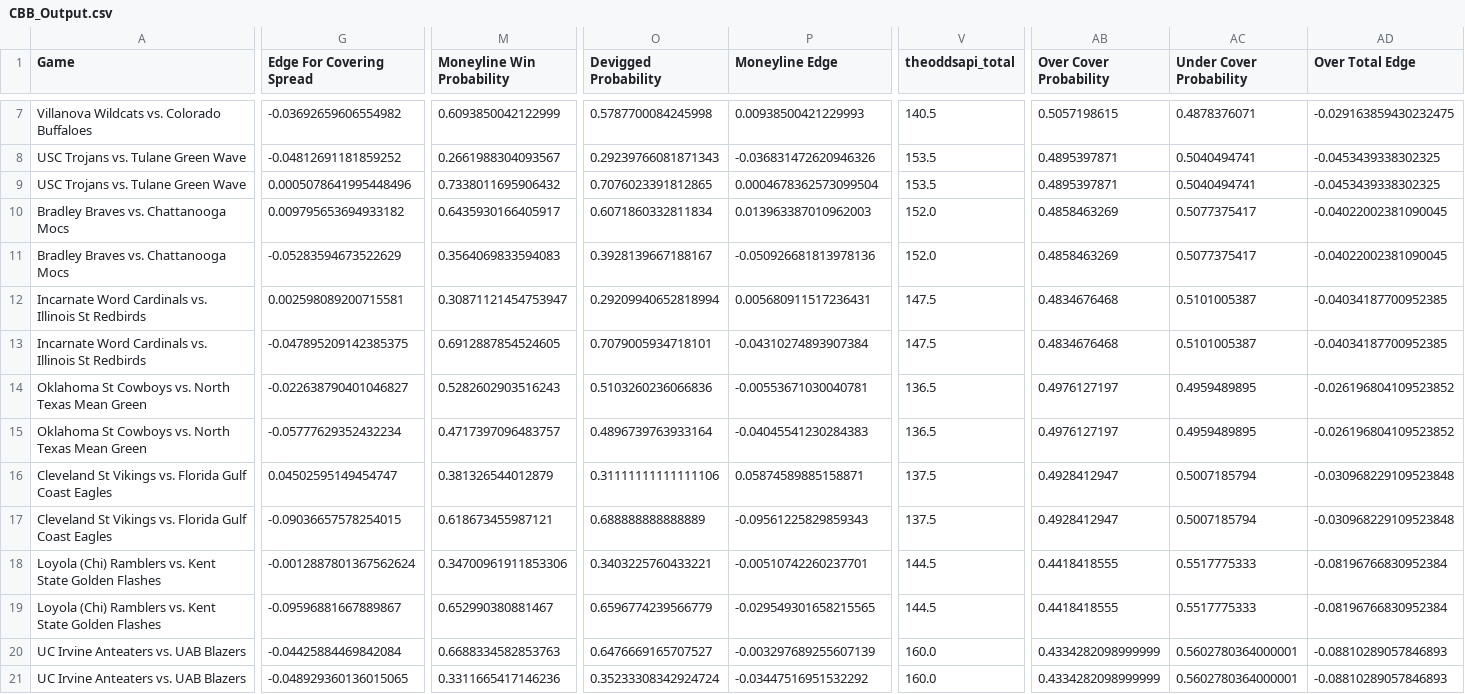
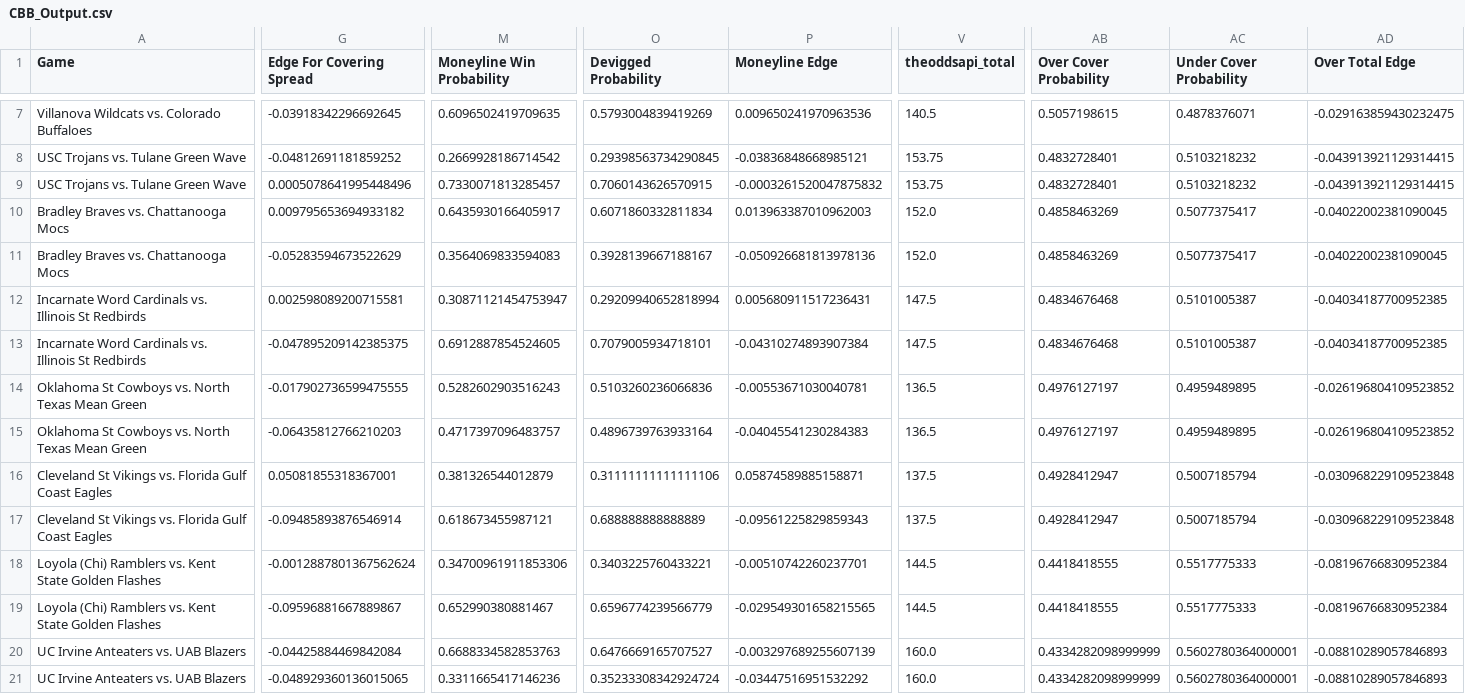
Before and after one commit to shaanchanchani/march_madness, a CSV file: CBB_Output.csv, drawn as a sheet; only a part is shown, gaps mark what is left out; the diff covers the shown part only; the diff names each change by its address in the sheet, - before the commit and + after, or states it on an @@ line.

```diff
--- a/CBB_Output.csv
+++ b/CBB_Output.csv
-G7 (Edge For Covering Spread): -0.03692659606554982
+G7 (Edge For Covering Spread): -0.03918342296692645
-M7 (Moneyline Win Probability): 0.6093850042122999
+M7 (Moneyline Win Probability): 0.6096502419709635
-O7 (Devigged Probability): 0.5787700084245998
+O7 (Devigged Probability): 0.5793004839419269
-P7 (Moneyline Edge): 0.00938500421229993
+P7 (Moneyline Edge): 0.009650241970963536
-M8 (Moneyline Win Probability): 0.2661988304093567
+M8 (Moneyline Win Probability): 0.2669928186714542
-O8 (Devigged Probability): 0.29239766081871343
+O8 (Devigged Probability): 0.29398563734290845
-P8 (Moneyline Edge): -0.036831472620946326
+P8 (Moneyline Edge): -0.03836848668985121
-V8:V9 (theoddsapi_total): 153.5
+V8:V9 (theoddsapi_total): 153.75
-AB8:AB9 (Over Cover Probability): 0.4895397871
+AB8:AB9 (Over Cover Probability): 0.4832728401
-AC8:AC9 (Under Cover Probability): 0.5040494741
+AC8:AC9 (Under Cover Probability): 0.5103218232
-AD8:AD9 (Over Total Edge): -0.0453439338302325
+AD8:AD9 (Over Total Edge): -0.043913921129314415
-M9 (Moneyline Win Probability): 0.7338011695906432
+M9 (Moneyline Win Probability): 0.7330071813285457
-O9 (Devigged Probability): 0.7076023391812865
+O9 (Devigged Probability): 0.7060143626570915
-P9 (Moneyline Edge): 0.0004678362573099504
+P9 (Moneyline Edge): -0.0003261520047875832
-G14 (Edge For Covering Spread): -0.022638790401046827
+G14 (Edge For Covering Spread): -0.017902736599475555
-G15 (Edge For Covering Spread): -0.05777629352432234
+G15 (Edge For Covering Spread): -0.06435812766210203
-G16 (Edge For Covering Spread): 0.04502595149454747
+G16 (Edge For Covering Spread): 0.05081855318367001
-G17 (Edge For Covering Spread): -0.09036657578254015
+G17 (Edge For Covering Spread): -0.09485893876546914
```
Also changed, not shown: 69 edited cells elsewhere in this file.
